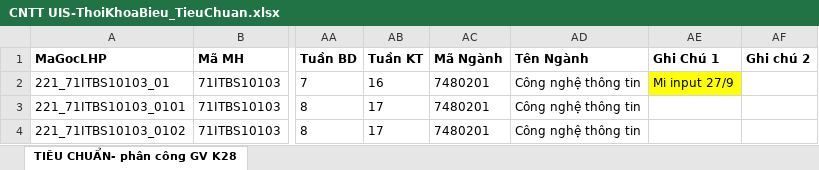
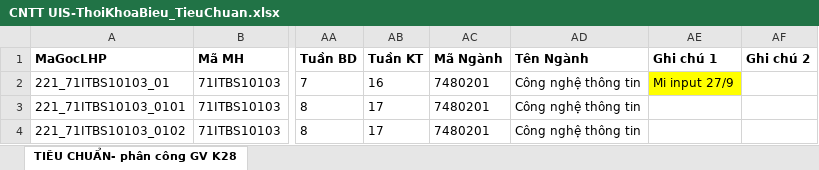
Before and after one commit to DuyNguyenOnTheMic/TeachingAssignmentManagement, an Excel workbook: TeachingAssignmentManagement/Uploads/CNTT UIS-ThoiKhoaBieu_TieuChuan.xlsx, sheet TIÊU CHUẨN- phân công GV K28, drawn as a sheet; only a part is shown, gaps mark what is left out; values as stored, in another font and other column widths than the file's, no borders; the diff names each change by its address in the sheet, - before the commit and + after, or states it on an @@ line.

Commit message:
Update columnNames

```diff
--- a/TeachingAssignmentManagement/Uploads/CNTT UIS-ThoiKhoaBieu_TieuChuan.xlsx (sheet TIÊU CHUẨN- phân công GV K28)
+++ b/TeachingAssignmentManagement/Uploads/CNTT UIS-ThoiKhoaBieu_TieuChuan.xlsx (sheet TIÊU CHUẨN- phân công GV K28)
-AE1: Ghi Chú 1
+AE1: Ghi chú 1
```
Also changed, not shown: 1 other file.
